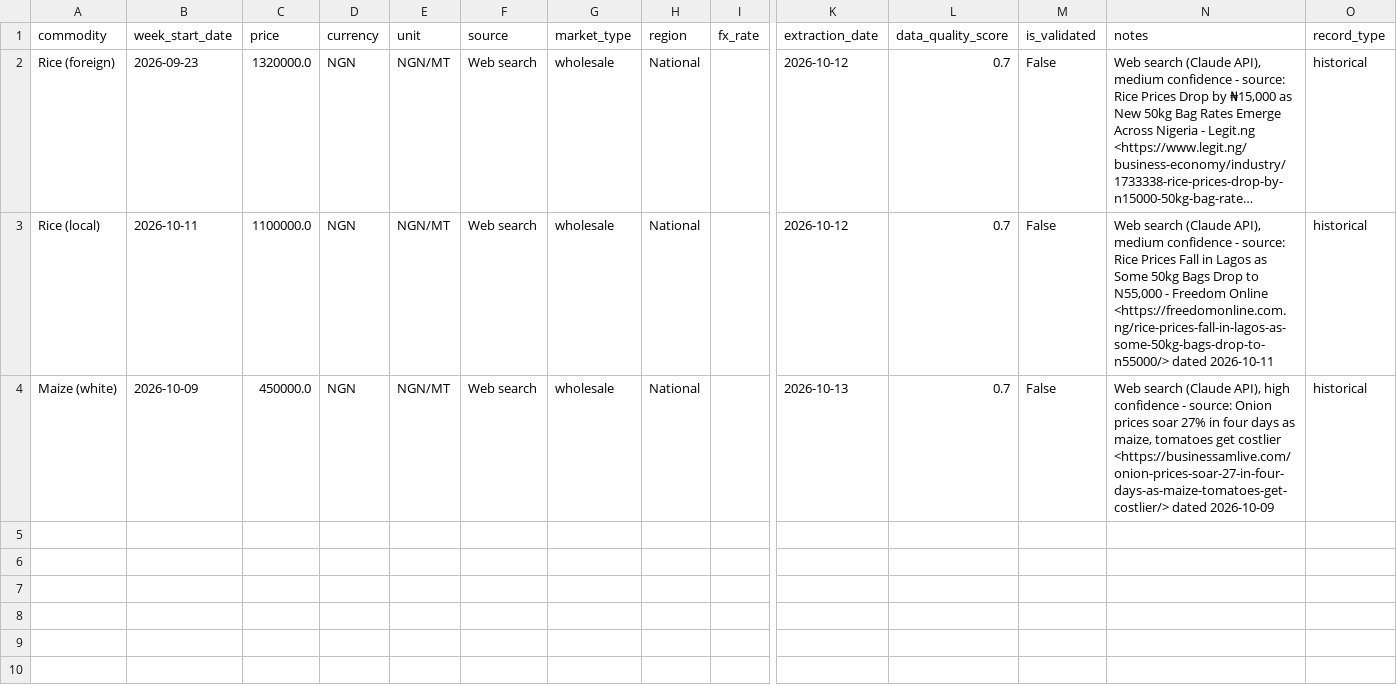
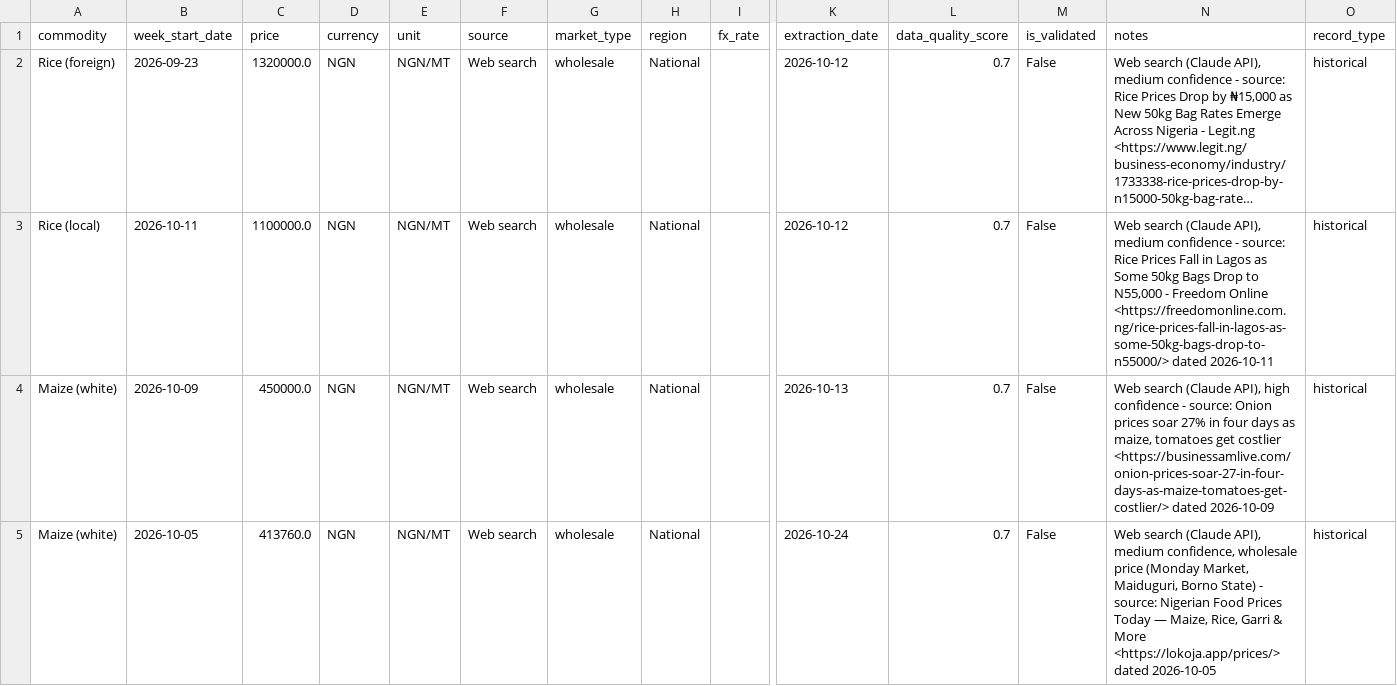
Before and after one commit to Agrolinking-Solutions/Agrolinking-Intelligence, a CSV file: data/raw/web_prices.csv, drawn as a sheet; only a part is shown, gaps mark what is left out; long unchanged cells end in …; rows hold the shown columns only; the diff names each change by its address in the sheet, - before the commit and + after, or states it on an @@ line.

```diff
--- a/data/raw/web_prices.csv
+++ b/data/raw/web_prices.csv
+row 5: Maize (white) | 2026-10-05 | 413760.0 | NGN | NGN/MT | Web search | wholesale | National |  | 2026-10-24 | 0.7 | False | Web search (Claude API), medium confidence, wholesale price (Monday Market, Maiduguri, Borno State) - source: Nigerian Food Prices Today — Maize, Rice, Garri & More <https://lokoja.app/prices/> dated 2026-10-05 | historical
```
Also changed, not shown: data/external/weather_forecast_daily.csv, data/processed/features/features_ginger.csv, 44 other files.
